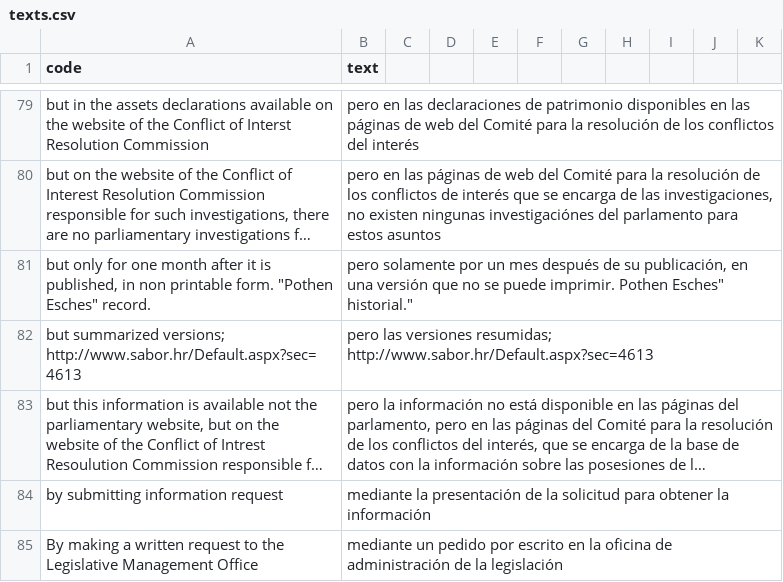
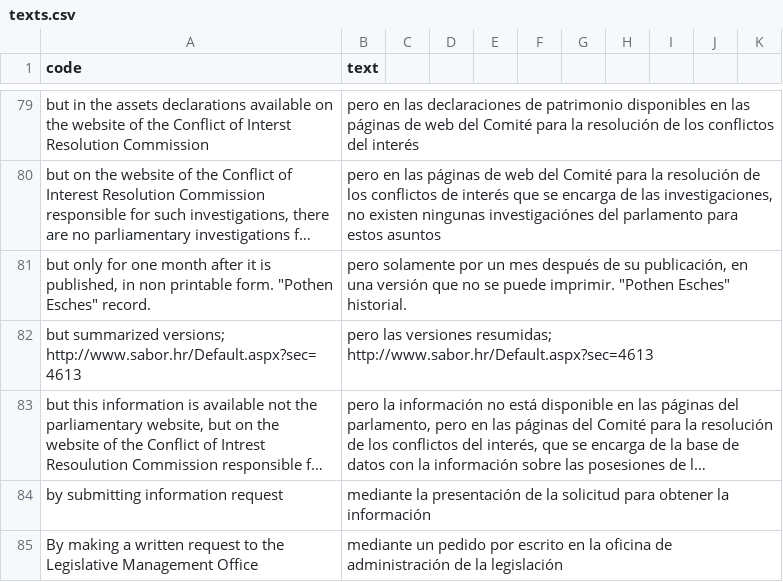
Before and after one commit to KohoVolit/legislative-openness-data-explorer-texts, a CSV file: es/data/texts.csv, drawn as a sheet; only a part is shown, gaps mark what is left out; long unchanged cells end in …; the diff names each change by its address in the sheet, - before the commit and + after, or states it on an @@ line.

Commit message:
Update texts.csv

```diff
--- a/es/data/texts.csv
+++ b/es/data/texts.csv
-B81 (text): …puede imprimir. Pothen Esches" historial."
+B81 (text): …puede imprimir. "Pothen Esches" historial.
```
